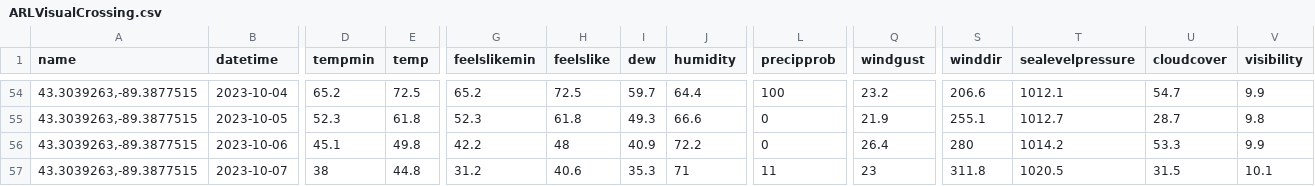
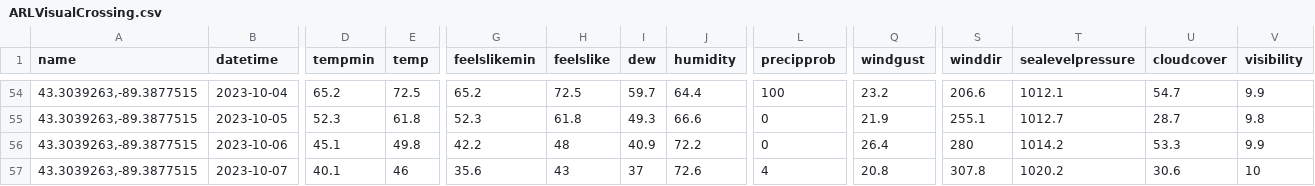
Before and after one commit to acperkins3/GDD-Plots-2023, a CSV file: ARLVisualCrossing.csv, drawn as a sheet; only a part is shown, gaps mark what is left out; the diff covers the shown part only; the diff names each change by its address in the sheet, - before the commit and + after, or states it on an @@ line.

```diff
--- a/ARLVisualCrossing.csv
+++ b/ARLVisualCrossing.csv
-D57 (tempmin): 38
+D57 (tempmin): 40.1
-E57 (temp): 44.8
+E57 (temp): 46
-G57 (feelslikemin): 31.2
+G57 (feelslikemin): 35.6
-H57 (feelslike): 40.6
+H57 (feelslike): 43
-I57 (dew): 35.3
+I57 (dew): 37
-J57 (humidity): 71
+J57 (humidity): 72.6
-L57 (precipprob): 11
+L57 (precipprob): 4
-Q57 (windgust): 23
+Q57 (windgust): 20.8
-S57 (winddir): 311.8
+S57 (winddir): 307.8
-T57 (sealevelpressure): 1020.5
+T57 (sealevelpressure): 1020.2
-U57 (cloudcover): 31.5
+U57 (cloudcover): 30.6
-V57 (visibility): 10.1
+V57 (visibility): 10
```
Also changed, not shown: 2 edited cells elsewhere in this file, CHMW3.csv, HANVisualCrossing.csv, 3 other files.
